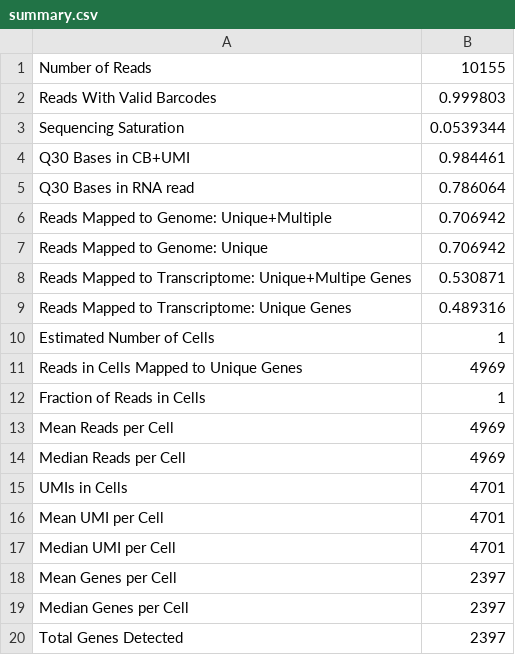
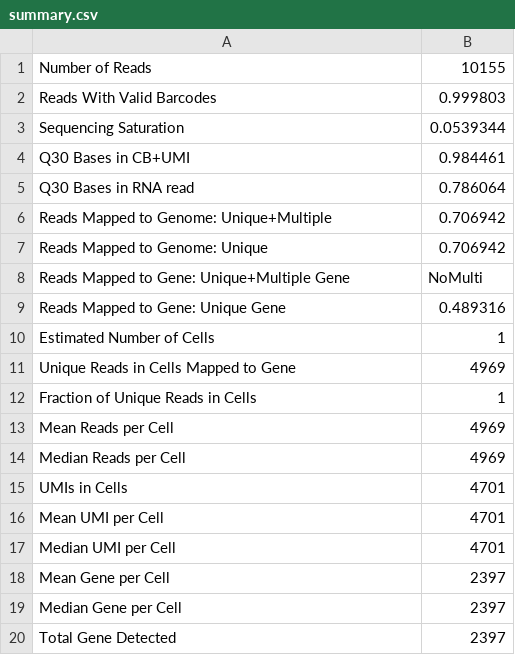
Before and after one commit to viash-hub/htrnaseq, a CSV file: src/stats/combine_star_logs/test_data/barcode_2/summary.csv, drawn as a sheet.

Commit message:
Bump STAR to version 2.7.11b

```diff
--- a/src/stats/combine_star_logs/test_data/barcode_2/summary.csv
+++ b/src/stats/combine_star_logs/test_data/barcode_2/summary.csv
@@ -7,7 +7,7 @@ Reads Mapped to Genome: Unique+Multiple,0.706942
 Reads Mapped to Genome: Unique,0.706942
-Reads Mapped to Transcriptome: Unique+Multipe Genes,0.530871
-Reads Mapped to Transcriptome: Unique Genes,0.489316
+Reads Mapped to Gene: Unique+Multiple Gene,NoMulti
+Reads Mapped to Gene: Unique Gene,0.489316
 Estimated Number of Cells,1
-Reads in Cells Mapped to Unique Genes,4969
-Fraction of Reads in Cells,1
+Unique Reads in Cells Mapped to Gene,4969
+Fraction of Unique Reads in Cells,1
 Mean Reads per Cell,4969
@@ -17,4 +17,4 @@ Mean UMI per Cell,4701
 Median UMI per Cell,4701
-Mean Genes per Cell,2397
-Median Genes per Cell,2397
-Total Genes Detected,2397
+Mean Gene per Cell,2397
+Median Gene per Cell,2397
+Total Gene Detected,2397
```
Also changed, not shown: src/stats/combine_star_logs/test_data/barcode_1/summary.csv, src/stats/combine_star_logs/test_data/empty/summary.csv, 40 other files.
